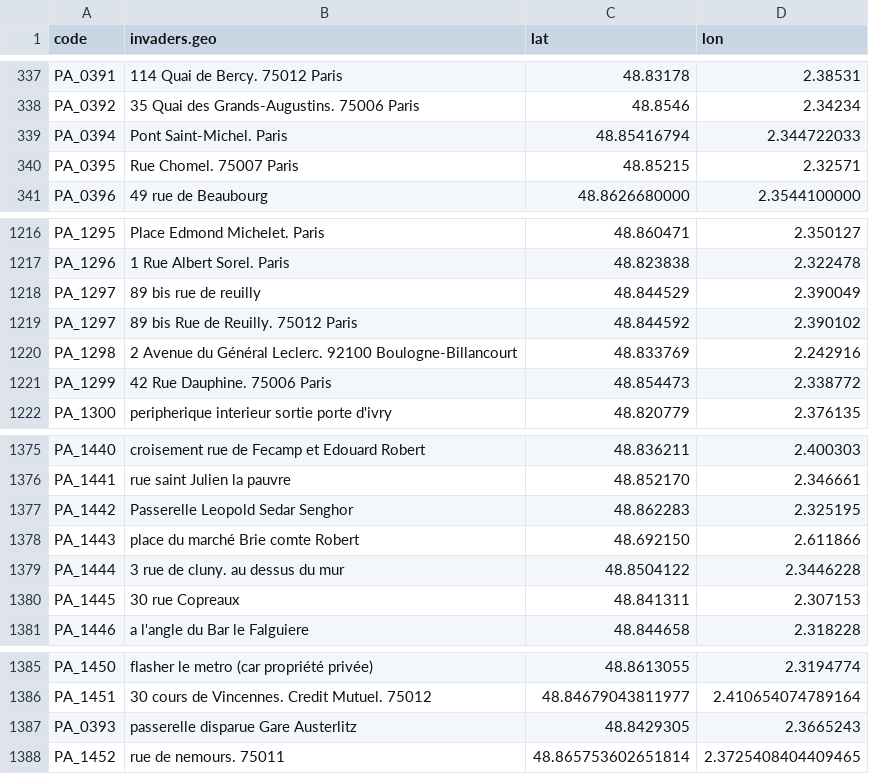
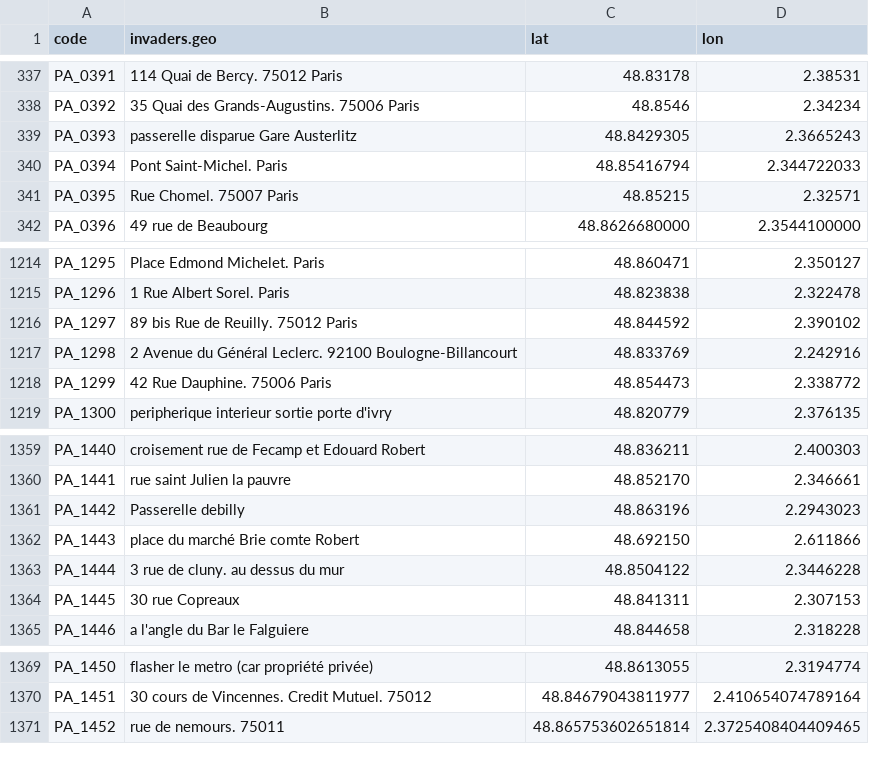
Before and after one commit to FleurLec/Invaders, a CSV file: data/invaders.geocoded.csv, drawn as a sheet; only a part is shown, gaps mark what is left out; the diff covers the shown part only.

Commit message:
ajout yellow invader + dedup db

```diff
--- a/data/invaders.geocoded.csv
+++ b/data/invaders.geocoded.csv
@@ -338,2 +338,3 @@ PA_0391,114 Quai de Bercy. 75012 Paris,48.83178,2.38531
 PA_0392,35 Quai des Grands-Augustins. 75006 Paris,48.8546,2.34234
+PA_0393, passerelle disparue Gare Austerlitz, 48.8429305,2.3665243
 PA_0394,Pont Saint-Michel. Paris,48.85416794,2.344722033
@@ -1217,3 +1215,2 @@ PA_1295,Place Edmond Michelet. Paris,48.860471, 2.350127
 PA_1296,1 Rue Albert Sorel. Paris, 48.823838, 2.322478
-PA_1297,89 bis rue de reuilly,48.844529,2.390049
 PA_1297,89 bis Rue de Reuilly. 75012 Paris,48.844592, 2.390102
@@ -1376,3 +1360,3 @@ PA_1440, croisement rue de Fecamp et Edouard Robert ,  48.836211, 2.400303
 PA_1441, rue saint Julien la pauvre , 48.852170, 2.346661
-PA_1442,Passerelle Leopold Sedar Senghor , 48.862283, 2.325195
+PA_1442, Passerelle debilly , 48.863196,2.2943023
 PA_1443,place du marché Brie comte Robert , 48.692150, 2.611866
@@ -1386,3 +1370,2 @@ PA_1450, flasher le metro (car propriété privée), 48.8613055,2.3194774
 PA_1451,30 cours de Vincennes. Credit Mutuel. 75012 ,  48.84679043811977, 2.410654074789164
-PA_0393, passerelle disparue Gare Austerlitz, 48.8429305,2.3665243
 PA_1452, rue de nemours. 75011 , 48.865753602651814, 2.3725408404409465
```
Also changed, not shown: 16 removed rows and 5 edited cells elsewhere in this file, data/desactivated.csv, data/flash_invaders.csv, 9 other files.
